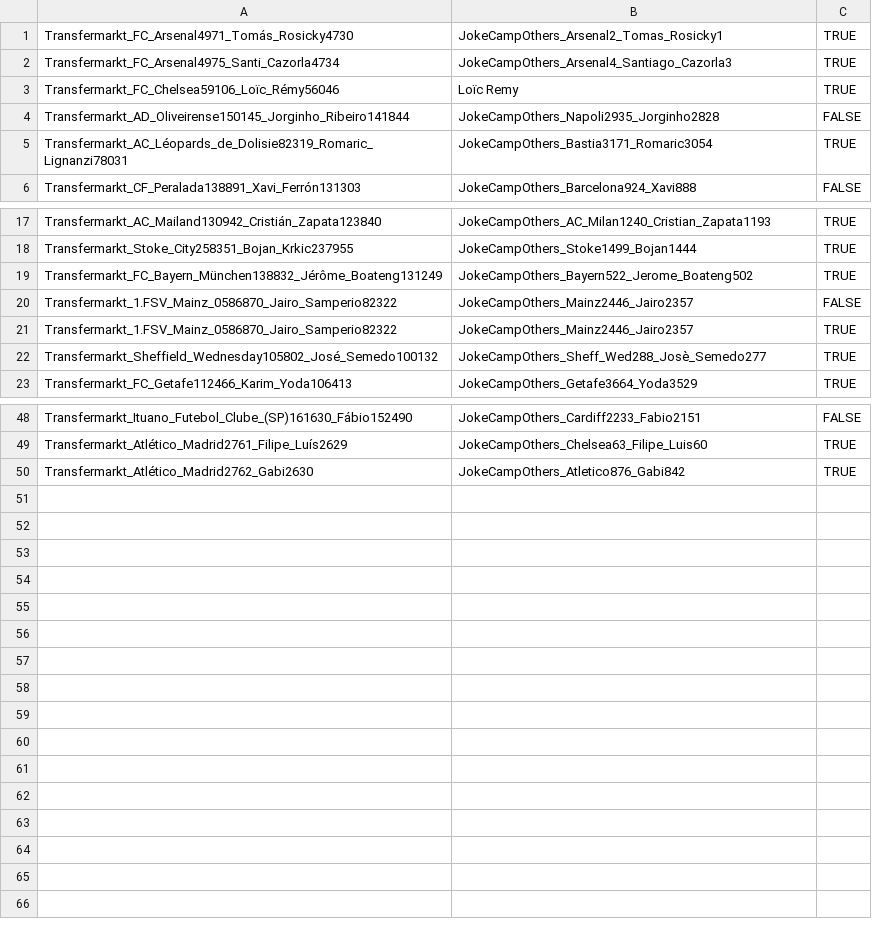
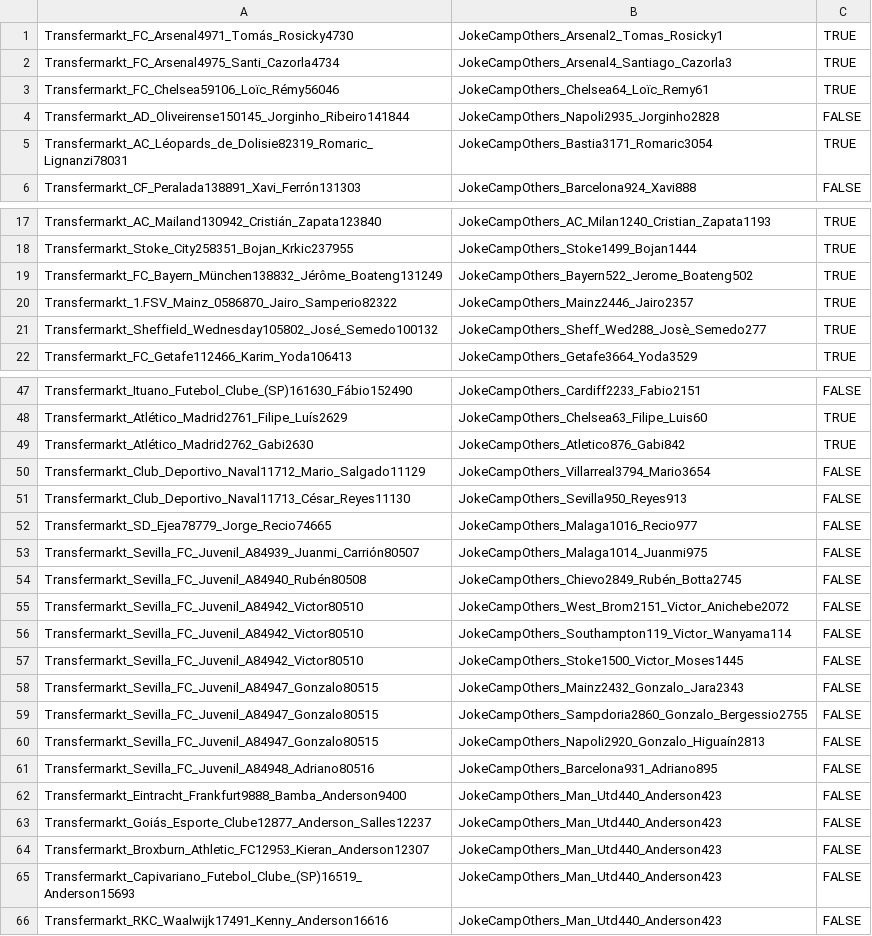
Before and after one commit to WebDataIntegrationProject/SoccerIdentityResolution, a CSV file: data/goldstandard/gs_transfermarket_jokecamp_players.csv, drawn as a sheet; only a part is shown, gaps mark what is left out.

```diff
--- a/data/goldstandard/gs_transfermarket_jokecamp_players.csv
+++ b/data/goldstandard/gs_transfermarket_jokecamp_players.csv
@@ -2,3 +2,3 @@ Transfermarkt_FC_Arsenal4971_Tomás_Rosicky4730,JokeCampOthers_Arsenal2_Tomas_Ro
 Transfermarkt_FC_Arsenal4975_Santi_Cazorla4734,JokeCampOthers_Arsenal4_Santiago_Cazorla3,TRUE
-Transfermarkt_FC_Chelsea59106_Loïc_Rémy56046,Loïc Remy,TRUE
+Transfermarkt_FC_Chelsea59106_Loïc_Rémy56046,JokeCampOthers_Chelsea64_Loïc_Remy61,TRUE
 Transfermarkt_AD_Oliveirense150145_Jorginho_Ribeiro141844,JokeCampOthers_Napoli2935_Jorginho2828,FALSE
@@ -19,3 +19,2 @@ Transfermarkt_Stoke_City258351_Bojan_Krkic237955,JokeCampOthers_Stoke1499_Bojan1
 Transfermarkt_FC_Bayern_München138832_Jérôme_Boateng131249,JokeCampOthers_Bayern522_Jerome_Boateng502,TRUE
-Transfermarkt_1.FSV_Mainz_0586870_Jairo_Samperio82322,JokeCampOthers_Mainz2446_Jairo2357,FALSE
 Transfermarkt_1.FSV_Mainz_0586870_Jairo_Samperio82322,JokeCampOthers_Mainz2446_Jairo2357,TRUE
@@ -50 +49,18 @@ Transfermarkt_Atlético_Madrid2761_Filipe_Luís2629,JokeCampOthers_Chelsea63_Fil
 Transfermarkt_Atlético_Madrid2762_Gabi2630,JokeCampOthers_Atletico876_Gabi842,TRUE
+Transfermarkt_Club_Deportivo_Naval11712_Mario_Salgado11129,JokeCampOthers_Villarreal3794_Mario3654,FALSE
+Transfermarkt_Club_Deportivo_Naval11713_César_Reyes11130,JokeCampOthers_Sevilla950_Reyes913,FALSE
+Transfermarkt_SD_Ejea78779_Jorge_Recio74665,JokeCampOthers_Malaga1016_Recio977,FALSE
+Transfermarkt_Sevilla_FC_Juvenil_A84939_Juanmi_Carrión80507,JokeCampOthers_Malaga1014_Juanmi975,FALSE
+Transfermarkt_Sevilla_FC_Juvenil_A84940_Rubén80508,JokeCampOthers_Chievo2849_Rubén_Botta2745,FALSE
+Transfermarkt_Sevilla_FC_Juvenil_A84942_Victor80510,JokeCampOthers_West_Brom2151_Victor_Anichebe2072,FALSE
+Transfermarkt_Sevilla_FC_Juvenil_A84942_Victor80510,JokeCampOthers_Southampton119_Victor_Wanyama114,FALSE
+Transfermarkt_Sevilla_FC_Juvenil_A84942_Victor80510,JokeCampOthers_Stoke1500_Victor_Moses1445,FALSE
+Transfermarkt_Sevilla_FC_Juvenil_A84947_Gonzalo80515,JokeCampOthers_Mainz2432_Gonzalo_Jara2343,FALSE
+Transfermarkt_Sevilla_FC_Juvenil_A84947_Gonzalo80515,JokeCampOthers_Sampdoria2860_Gonzalo_Bergessio2755,FALSE
+Transfermarkt_Sevilla_FC_Juvenil_A84947_Gonzalo80515,JokeCampOthers_Napoli2920_Gonzalo_Higuaín2813,FALSE
+Transfermarkt_Sevilla_FC_Juvenil_A84948_Adriano80516,JokeCampOthers_Barcelona931_Adriano895,FALSE
+Transfermarkt_Eintracht_Frankfurt9888_Bamba_Anderson9400,JokeCampOthers_Man_Utd440_Anderson423,FALSE
+Transfermarkt_Goiás_Esporte_Clube12877_Anderson_Salles12237,JokeCampOthers_Man_Utd440_Anderson423,FALSE
+Transfermarkt_Broxburn_Athletic_FC12953_Kieran_Anderson12307,JokeCampOthers_Man_Utd440_Anderson423,FALSE
+Transfermarkt_Capivariano_Futebol_Clube_(SP)16519_Anderson15693,JokeCampOthers_Man_Utd440_Anderson423,FALSE
+Transfermarkt_RKC_Waalwijk17491_Kenny_Anderson16616,JokeCampOthers_Man_Utd440_Anderson423,FALSE
```
Also changed, not shown: data/goldstandard/gs_transfermarket_jokecamp_clubs.csv, 5 other files.
